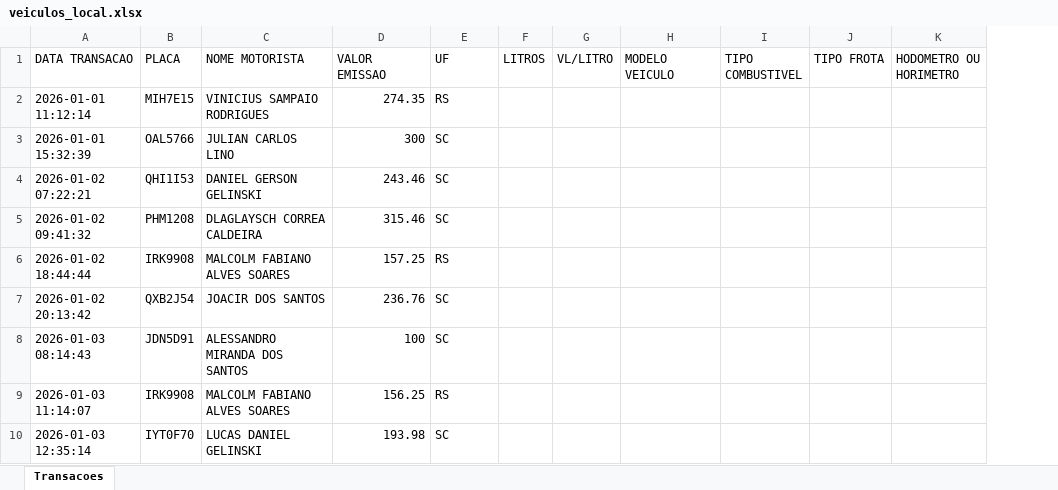
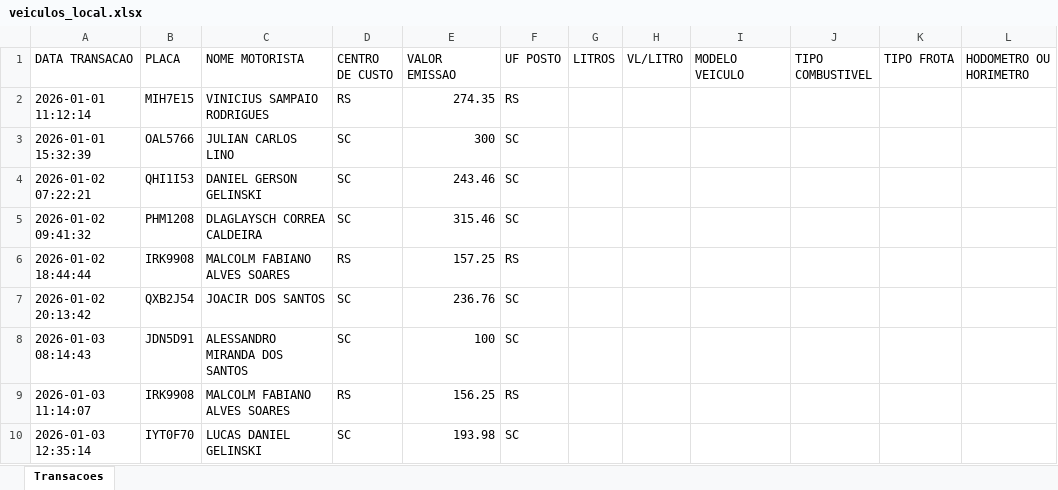
Before and after one commit to mauriciomtabi/JLE-BI, an Excel workbook: veiculos_local.xlsx, sheet Transacoes, drawn as a sheet; only a part is shown; values as stored, in another font and other column widths than the file's, no borders; addresses are those after the commit; the diff covers the shown part only; the diff names each change by its address in the sheet, - before the commit and + after, or states it on an @@ line.

Commit message:
feat(veiculos): adicionar visao por Centro de Custo/Registro e UF de abastecimento

```diff
--- a/veiculos_local.xlsx (sheet Transacoes)
+++ b/veiculos_local.xlsx (sheet Transacoes)
+column D (CENTRO DE CUSTO), rows 2-10: RS | SC | SC | SC | RS | SC | SC | RS | SC
-F1: UF
+F1: UF POSTO
```
Also changed, not shown: 84 added rows elsewhere in this sheet, 13 other files.
